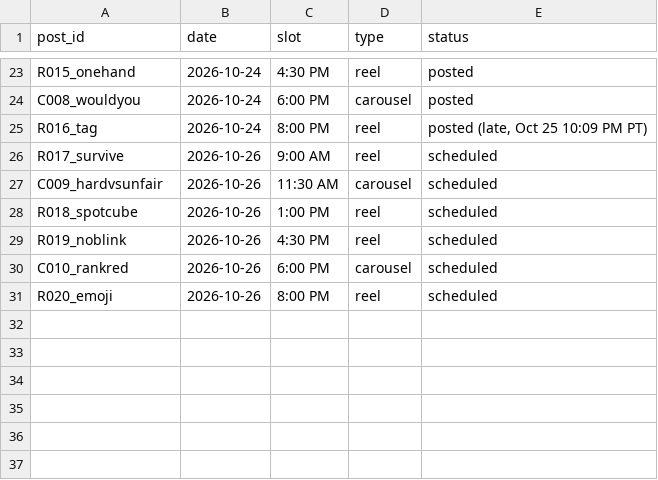
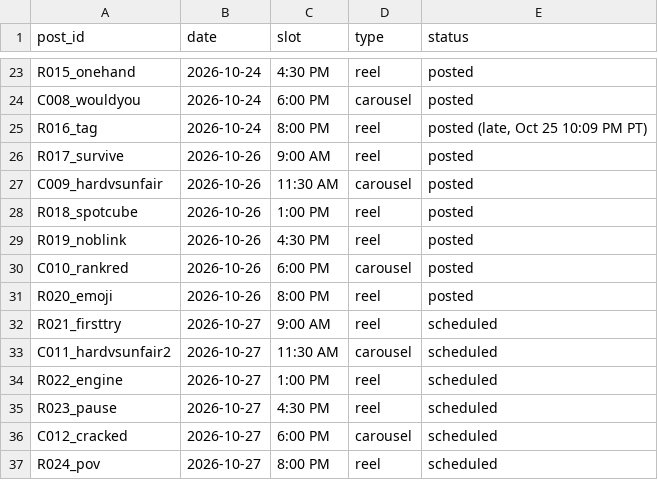
Before and after one commit to shaunmcm/Shaun, a TSV file: iz/content_log.tsv, drawn as a sheet; only a part is shown, gaps mark what is left out.

```diff
--- a/iz/content_log.tsv
+++ b/iz/content_log.tsv
@@ -25,7 +25,13 @@ C008_wouldyou	2026-10-24	6:00 PM	carousel	posted
 R016_tag	2026-10-24	8:00 PM	reel	posted (late, Oct 25 10:09 PM PT)
-R017_survive	2026-10-26	9:00 AM	reel	scheduled
-C009_hardvsunfair	2026-10-26	11:30 AM	carousel	scheduled
-R018_spotcube	2026-10-26	1:00 PM	reel	scheduled
-R019_noblink	2026-10-26	4:30 PM	reel	scheduled
-C010_rankred	2026-10-26	6:00 PM	carousel	scheduled
-R020_emoji	2026-10-26	8:00 PM	reel	scheduled
+R017_survive	2026-10-26	9:00 AM	reel	posted
+C009_hardvsunfair	2026-10-26	11:30 AM	carousel	posted
+R018_spotcube	2026-10-26	1:00 PM	reel	posted
+R019_noblink	2026-10-26	4:30 PM	reel	posted
+C010_rankred	2026-10-26	6:00 PM	carousel	posted
+R020_emoji	2026-10-26	8:00 PM	reel	posted
+R021_firsttry	2026-10-27	9:00 AM	reel	scheduled
+C011_hardvsunfair2	2026-10-27	11:30 AM	carousel	scheduled
+R022_engine	2026-10-27	1:00 PM	reel	scheduled
+R023_pause	2026-10-27	4:30 PM	reel	scheduled
+C012_cracked	2026-10-27	6:00 PM	carousel	scheduled
+R024_pov	2026-10-27	8:00 PM	reel	scheduled
```
Also changed, not shown: iz/comments_log.tsv, 17 other files.
